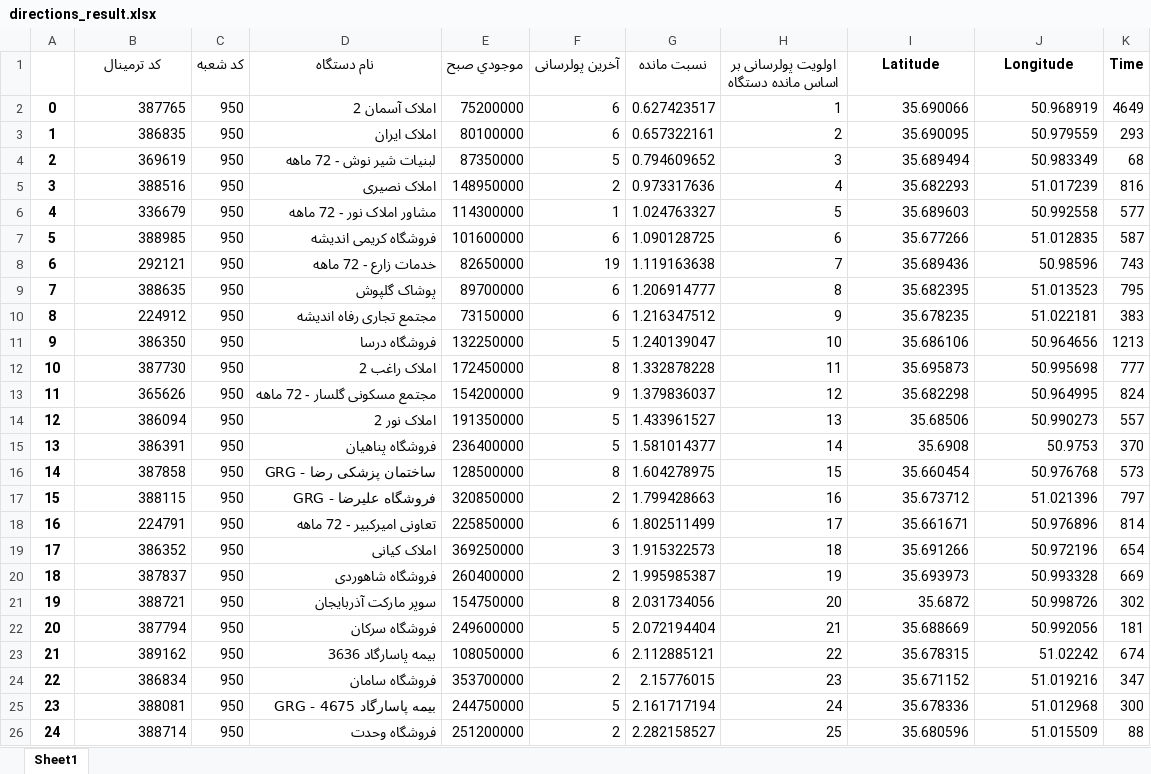
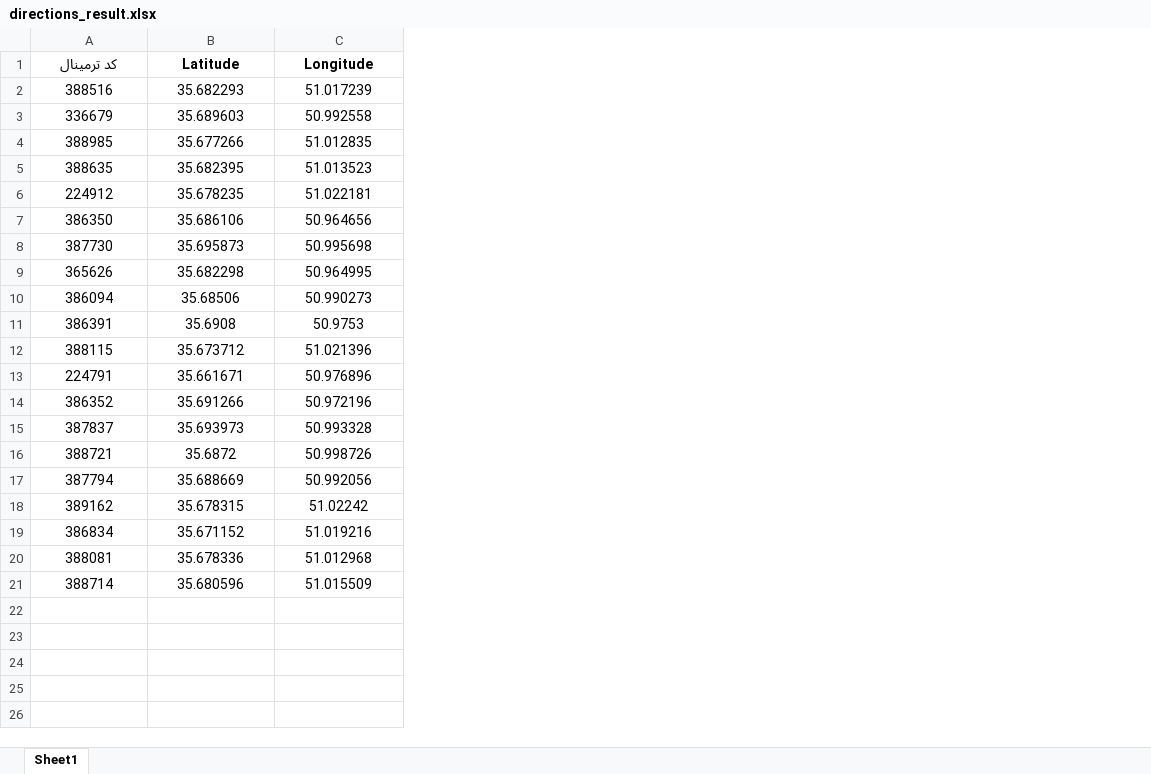
Before and after one commit to safarzadeh-reza/Sample-Code_Rout-Planning, an Excel workbook: directions_result.xlsx, sheet Sheet1, drawn as a sheet; values as stored, in another font and other column widths than the file's, no borders; removed rows and columns are numbered as before the commit, all else as after; the diff names each change by its address in the sheet, - before the commit and + after, or states it on an @@ line.

```diff
--- a/directions_result.xlsx (sheet Sheet1)
+++ b/directions_result.xlsx (sheet Sheet1)
-column A, rows 5-7: 3 | 4 | 5; rows 9-15: 7 | 8 | 9 | 10 | 11 | 12 | 13; rows 17-26: 15 | 16 | 17 | 18 | 19 | 20 | 21 | 22 | 23 | 24
-column C (کد شعبه), rows 5-7: all 950; rows 9-15: all 950; rows 17-26: all 950
-column D (نام دستگاه), rows 5-7: املاک نصیری | مشاور املاک نور - 72 ماهه | فروشگاه کریمی اندیشه; rows 9-15: پوشاک گلپوش | مجتمع تجاری رفاه اندیشه | فروشگاه درسا | املاک راغب 2 | مجتمع مسکونی گلسار - 72 ماهه | املاک نور 2 | فروشگاه پناهیان; rows 17-26: فروشگاه علیرضا - GRG | تعاونی امیرکبیر - 72 ماهه | املاک کیانی | فروشگاه شاهوردی | سوپر مارکت آذربایجان | فروشگاه سرکان | بیمه پاسارگاد 3636 | فروشگاه سامان | بیمه پاسارگاد 4675 - GRG | فروشگاه وحدت
-column E (موجودي صبح), rows 5-7: 148950000 | 114300000 | 101600000; rows 9-15: 89700000 | 73150000 | 132250000 | 172450000 | 154200000 | 191350000 | 236400000; rows 17-26: 320850000 | 225850000 | 369250000 | 260400000 | 154750000 | 249600000 | 108050000 | 353700000 | 244750000 | 251200000
-column F (آخرین پولرسانی), rows 5-7: 2 | 1 | 6; rows 9-15: 6 | 6 | 5 | 8 | 9 | 5 | 5; rows 17-26: 2 | 6 | 3 | 2 | 8 | 5 | 6 | 2 | 5 | 2
-column G (نسبت مانده), rows 5-7: 0.973317636 | 1.024763327 | 1.090128725; rows 9-15: 1.206914777 | 1.216347512 | 1.240139047 | 1.332878228 | 1.379836037 | 1.433961527 | 1.581014377; rows 17-26: 1.799428663 | 1.802511499 | 1.915322573 | 1.995985387 | 2.031734056 | 2.072194404 | 2.112885121 | 2.15776015 | 2.161717194 | 2.282158527
-column H, row 1: اولویت پولرسانی بر اساس مانده دستگاه; rows 5-7: 4 | 5 | 6; rows 9-15: 8 | 9 | 10 | 11 | 12 | 13 | 14; rows 17-26: 16 | 17 | 18 | 19 | 20 | 21 | 22 | 23 | 24 | 25
-column K (Time), rows 5-7: 816 | 577 | 587; rows 9-15: 795 | 383 | 1213 | 777 | 824 | 557 | 370; rows 17-26: 797 | 814 | 654 | 669 | 302 | 181 | 674 | 347 | 300 | 88
-row 2: 0 | 387765 | 950 | املاک آسمان 2 | 75200000 | 6 | 0.627423517 | 1 | 35.690066 | 50.968919 | 4649
-row 3: 1 | 386835 | 950 | املاک ایران | 80100000 | 6 | 0.657322161 | 2 | 35.690095 | 50.979559 | 293
-row 4: 2 | 369619 | 950 | لبنیات شیر نوش - 72 ماهه | 87350000 | 5 | 0.794609652 | 3 | 35.689494 | 50.983349 | 68
-A2:A4 alignment: right
+A2:A4 alignment: center
-B2:C4 alignment: right
+B2:C4 alignment: center
-row 8: 6 | 292121 | 950 | خدمات زارع - 72 ماهه | 82650000 | 19 | 1.119163638 | 7 | 35.689436 | 50.98596 | 743
-A5:A11 alignment: right
+A5:A11 alignment: center
-B5:C11 alignment: right
+B5:C11 alignment: center
-row 16: 14 | 387858 | 950 | ساختمان پزشکی رضا - GRG | 128500000 | 8 | 1.604278975 | 15 | 35.660454 | 50.976768 | 573
-A12:A21 alignment: right
+A12:A21 alignment: center
-B12:C21 alignment: right
+B12:C21 alignment: center
```
Also changed, not shown: DistanceMatrix.xlsx, Final.xlsx, 1 other file.
